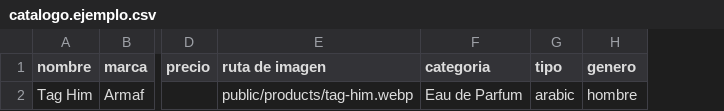
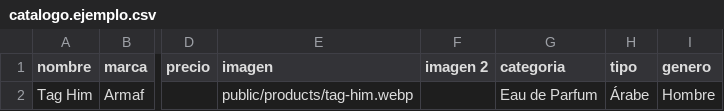
Before and after one commit to stellier7/perfumesybelleza, a CSV file: data/catalogo.ejemplo.csv, drawn as a sheet; only a part is shown, gaps mark what is left out; addresses are those after the commit; the diff names each change by its address in the sheet, - before the commit and + after, or states it on an @@ line.

```diff
--- a/data/catalogo.ejemplo.csv
+++ b/data/catalogo.ejemplo.csv
+column F (imagen 2), empty
-E1: ruta de imagen
+E1: imagen
-H2 (tipo): arabic
+H2 (tipo): Árabe
-I2 (genero): hombre
+I2 (genero): Hombre
```
Also changed, not shown: data/catalogo-plantilla.csv, 10 other files.
